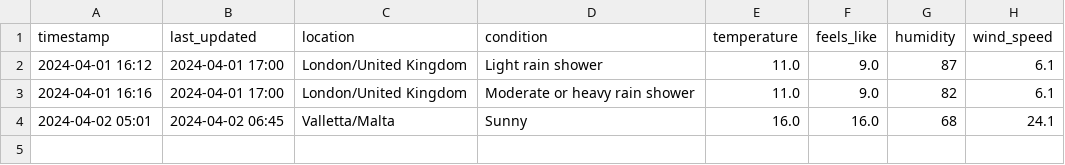
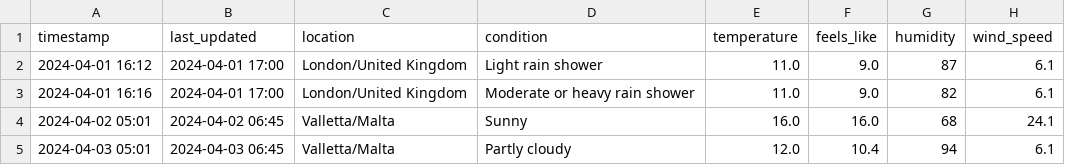
Before and after one commit to phitzi/medium_actions_weather, a CSV file: temperature_log.csv, drawn as a sheet.

```diff
--- a/temperature_log.csv
+++ b/temperature_log.csv
@@ -4 +4,2 @@ timestamp,last_updated,location,condition,temperature,feels_like,humidity,wind_s
 2024-04-02 05:01,2024-04-02 06:45,Valletta/Malta,Sunny,16.0,16.0,68,24.1
+2024-04-03 05:01,2024-04-03 06:45,Valletta/Malta,Partly cloudy,12.0,10.4,94,6.1
```
